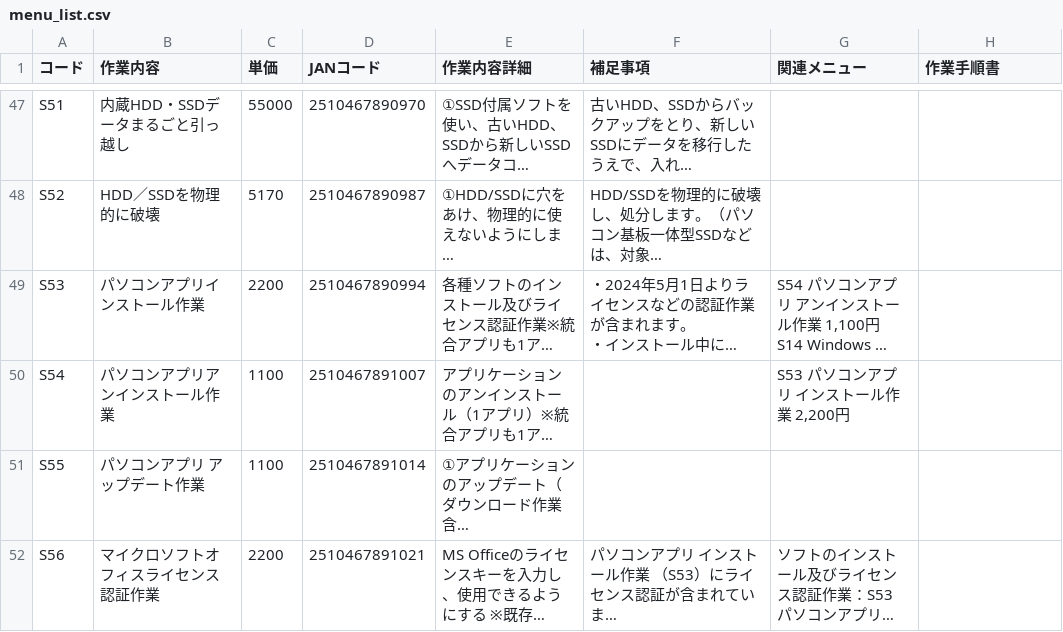
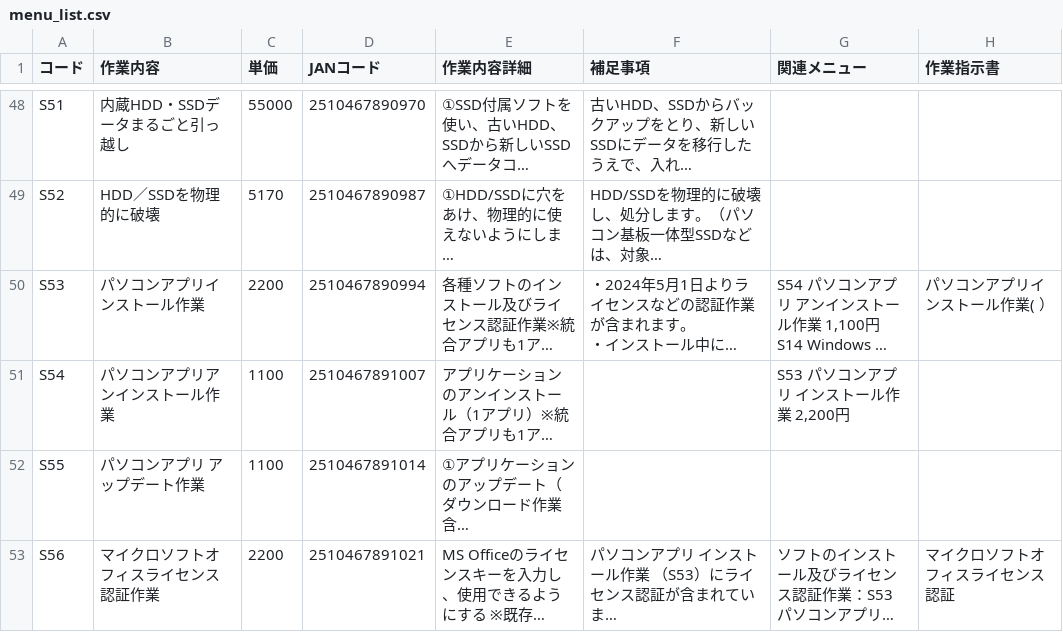
Before and after one commit to sinevo6/memo, a CSV file: menu_list.csv, drawn as a sheet; only a part is shown, gaps mark what is left out; long unchanged cells end in …; addresses are those after the commit; the diff covers the shown part only; the diff names each change by its address in the sheet, - before the commit and + after, or states it on an @@ line.

```diff
--- a/menu_list.csv
+++ b/menu_list.csv
-H1: 作業手順書
+H1: 作業指示書
-H50 (作業指示書): (empty)
+H50 (作業指示書): パソコンアプリインストール作業( ）
-H53 (作業指示書): (empty)
+H53 (作業指示書): マイクロソフトオフィスライセンス認証
```
Also changed, not shown: 1 added row and 39 edited cells elsewhere in this file, product_list.csv, 7 other files.
